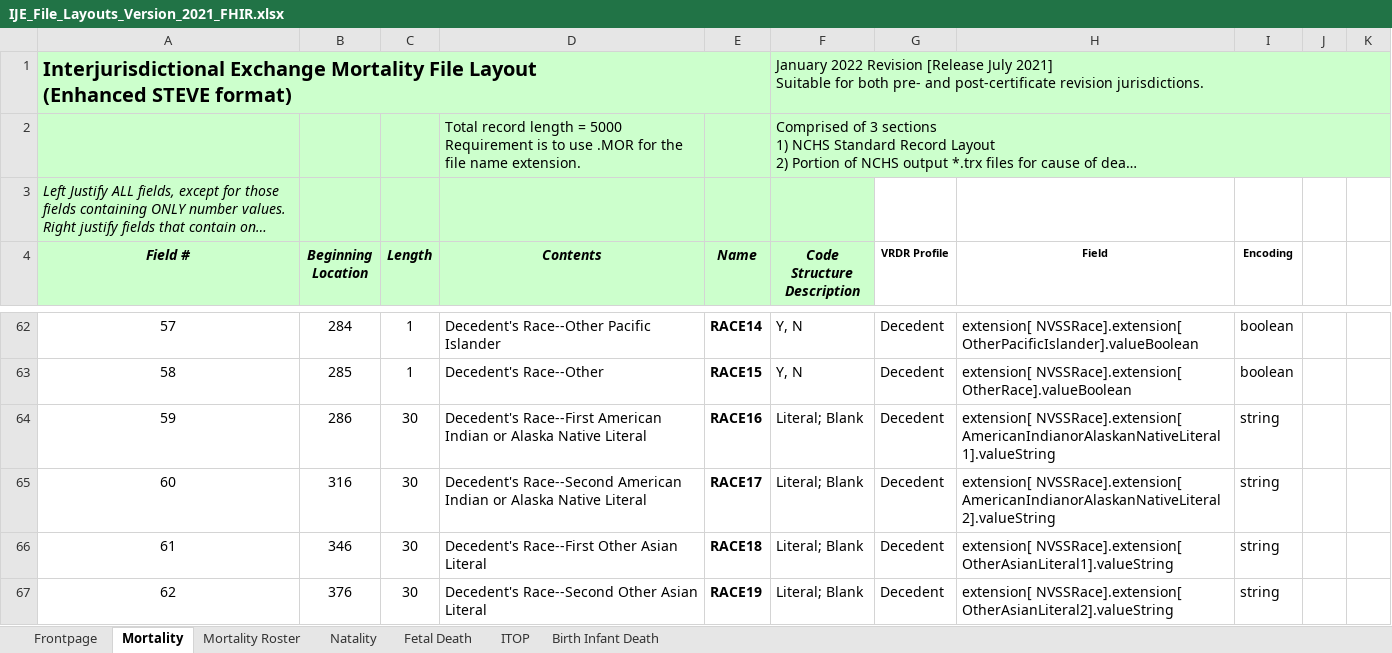
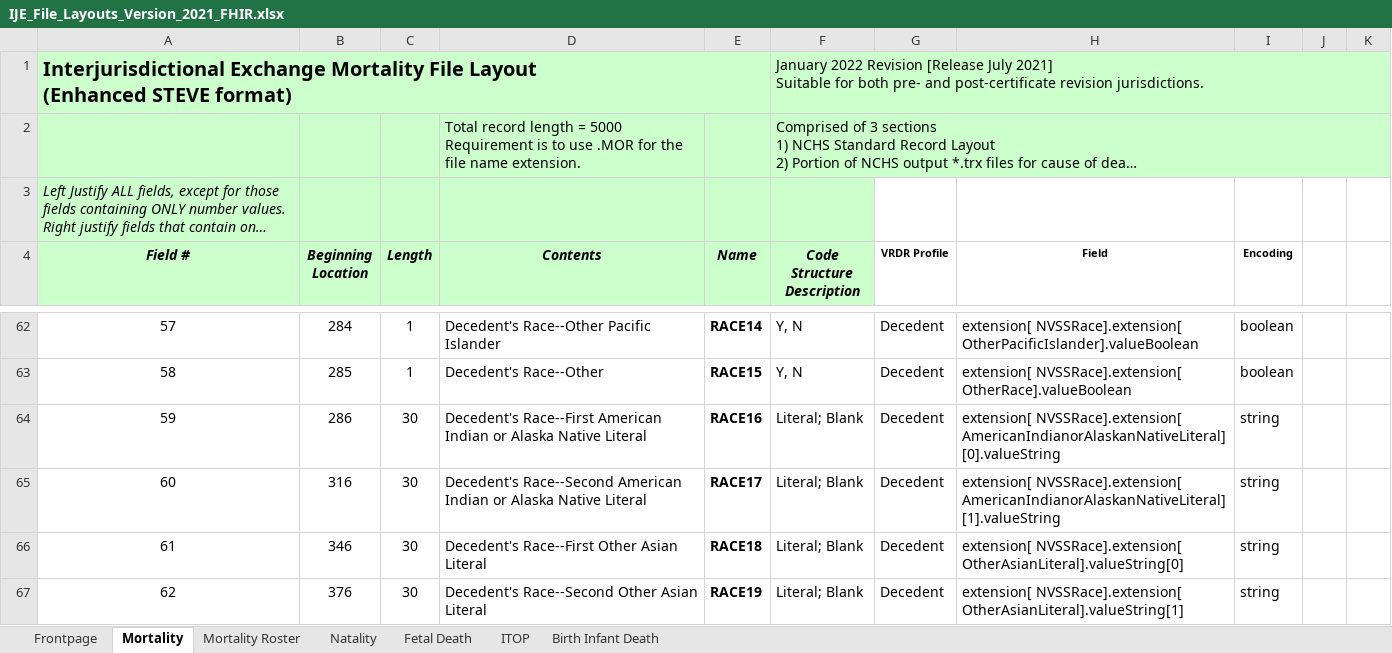
Before and after one commit to HL7/vrdr, an Excel workbook: input/images/IJE_File_Layouts_Version_2021_FHIR.xlsx, sheet Mortality, drawn as a sheet; only a part is shown, gaps mark what is left out; long unchanged cells end in …; values as stored, in another font and other column widths than the file's, no borders; the diff covers the shown part only; the diff names each change by its address in the sheet, - before the commit and + after, or states it on an @@ line.

```diff
--- a/input/images/IJE_File_Layouts_Version_2021_FHIR.xlsx (sheet Mortality)
+++ b/input/images/IJE_File_Layouts_Version_2021_FHIR.xlsx (sheet Mortality)
-H64 (Field): extension[ NVSSRace].extension[ AmericanIndianorAlaskanNativeLiteral1].valueString
+H64 (Field): extension[ NVSSRace].extension[ AmericanIndianorAlaskanNativeLiteral][0].valueString
-H65 (Field): extension[ NVSSRace].extension[ AmericanIndianorAlaskanNativeLiteral2].valueString
+H65 (Field): extension[ NVSSRace].extension[ AmericanIndianorAlaskanNativeLiteral][1].valueString
-H66 (Field): extension[ NVSSRace].extension[ OtherAsianLiteral1].valueString
+H66 (Field): extension[ NVSSRace].extension[ OtherAsianLiteral].valueString[0]
-H67 (Field): extension[ NVSSRace].extension[ OtherAsianLiteral2].valueString
+H67 (Field): extension[ NVSSRace].extension[ OtherAsianLiteral].valueString[1]
```
Also changed, not shown: 5 edited cells elsewhere in this sheet, 3 other files.
